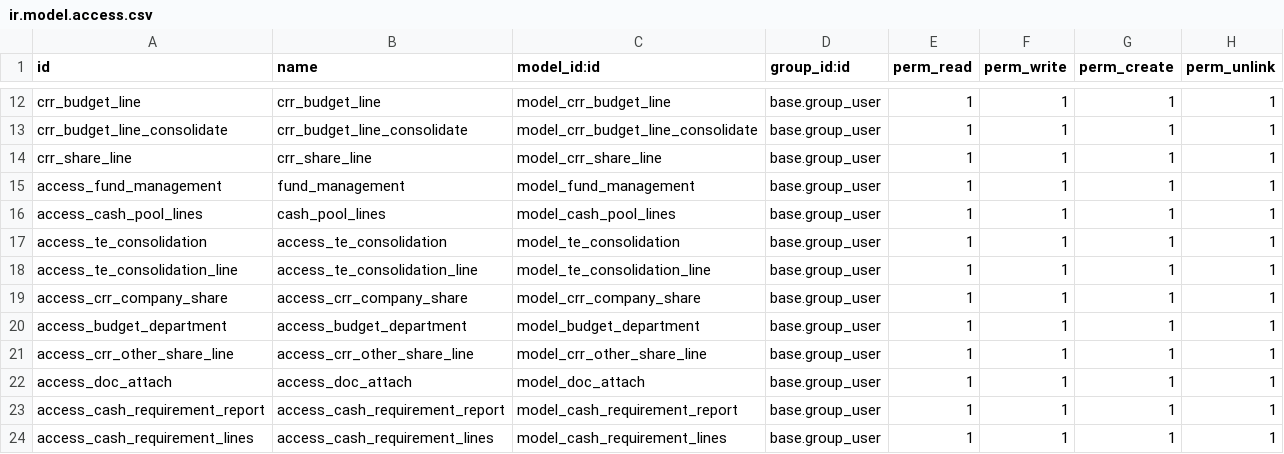
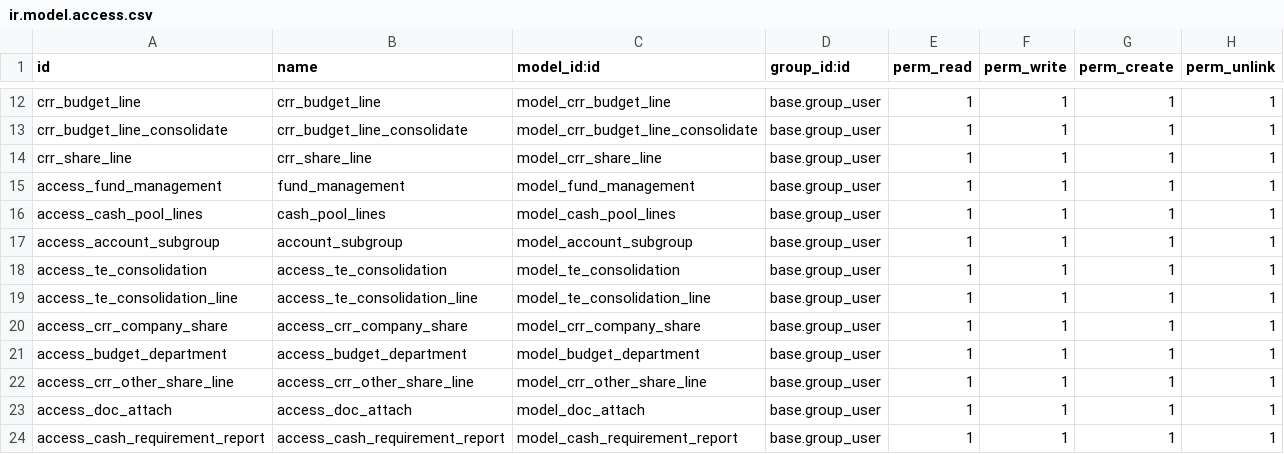
Before and after one commit to pmpmpeter/odooekara, a CSV file: accounts_extended/security/ir.model.access.csv, drawn as a sheet; only a part is shown, gaps mark what is left out; the shorter side is filled out with more unchanged rows.

Commit message:
Grouping CodesUpdated

```diff
--- a/accounts_extended/security/ir.model.access.csv
+++ b/accounts_extended/security/ir.model.access.csv
@@ -16,2 +16,3 @@ access_fund_management,fund_management,model_fund_management,base.group_user,1,1
 access_cash_pool_lines,cash_pool_lines,model_cash_pool_lines,base.group_user,1,1,1,1
+access_account_subgroup,account_subgroup,model_account_subgroup,base.group_user,1,1,1,1
 access_te_consolidation,access_te_consolidation,model_te_consolidation,base.group_user,1,1,1,1
```
Also changed, not shown: 7 other files.
